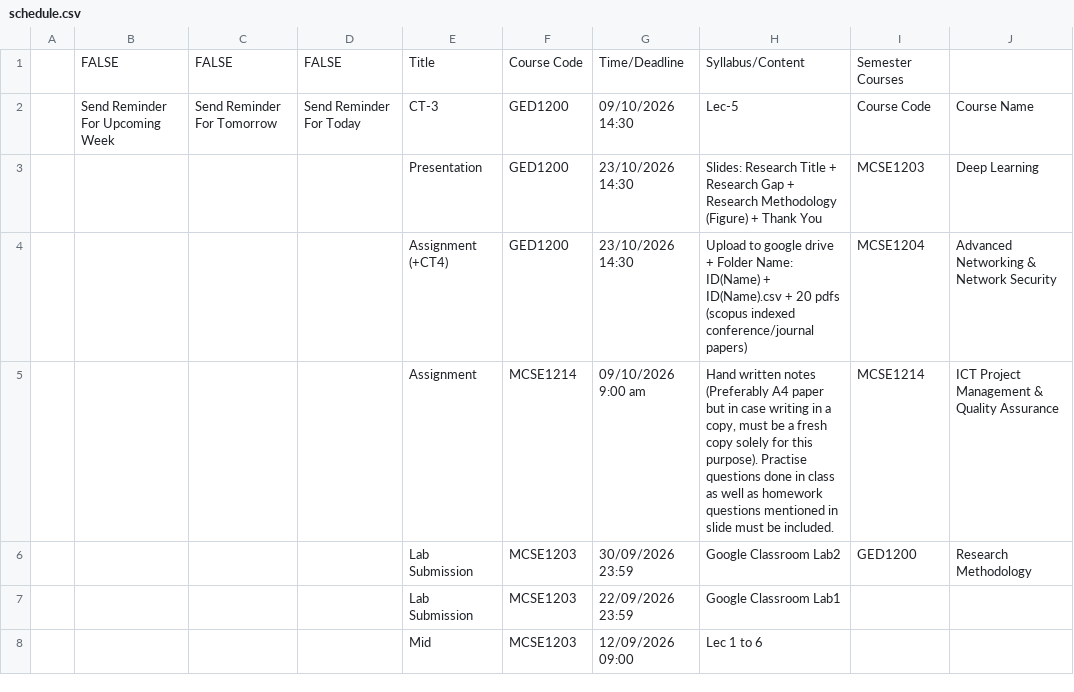
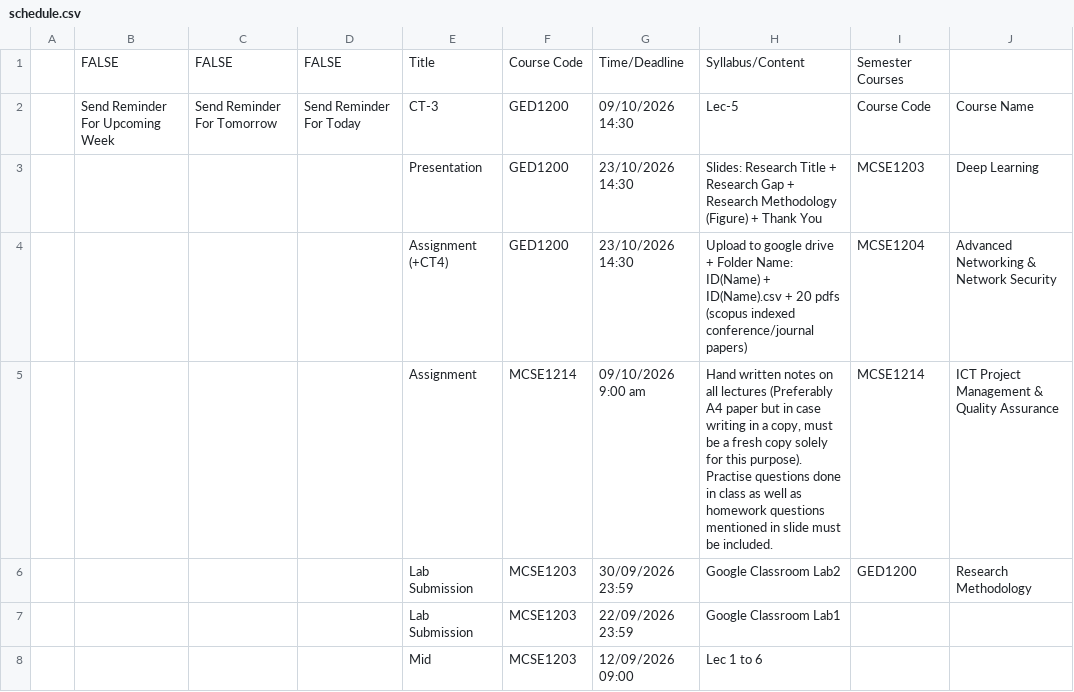
Before and after one commit to rabeyabinteali/MCSE2026, a CSV file: data/schedule.csv, drawn as a sheet; only a part is shown.

Commit message:
chore: sync schedule 2026-10-05 06:51 UTC

```diff
--- a/data/schedule.csv
+++ b/data/schedule.csv
@@ -4,3 +4,3 @@
 ,,,,Assignment (+CT4),GED1200,23/10/2026 14:30,Upload to google drive + Folder Name: ID(Name) + ID(Name).csv + 20 pdfs (scopus indexed conference/journal papers),MCSE1204,Advanced Networking & Network  Security
-,,,,Assignment ,MCSE1214,09/10/2026 9:00 am,"Hand written notes (Preferably A4 paper but in case writing in a copy, must be a fresh copy solely for this purpose). Practise questions done in class as well as homework questions mentioned in slide must be included.",MCSE1214,ICT Project Management & Quality Assurance
+,,,,Assignment ,MCSE1214,09/10/2026 9:00 am,"Hand written notes on all lectures (Preferably A4 paper but in case writing in a copy, must be a fresh copy solely for this purpose). Practise questions done in class as well as homework questions mentioned in slide must be included.",MCSE1214,ICT Project Management & Quality Assurance
 ,,,,Lab Submission ,MCSE1203,30/09/2026 23:59,Google Classroom Lab2,GED1200,Research Methodology
```
